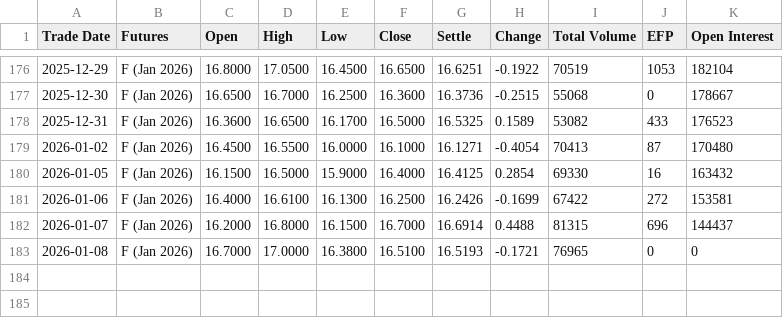
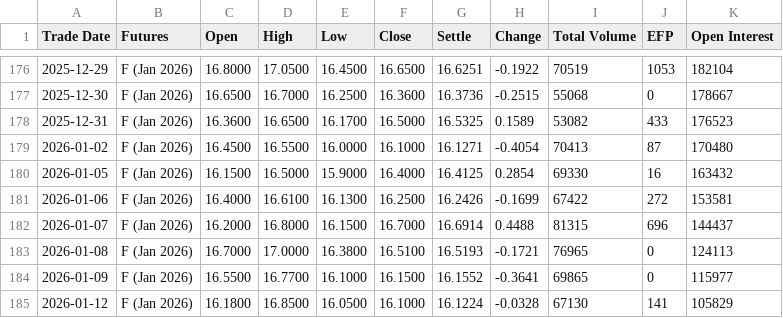
Before and after one commit to robinxueyufan0912/dcf_model, a CSV file: data/CFE_VX_F6_2026.csv, drawn as a sheet; only a part is shown, gaps mark what is left out.

```diff
--- a/data/CFE_VX_F6_2026.csv
+++ b/data/CFE_VX_F6_2026.csv
@@ -182,2 +182,4 @@ Trade Date,Futures,Open,High,Low,Close,Settle,Change,Total Volume,EFP,Open Inter
 2026-01-07,F (Jan 2026),16.2000,16.8000,16.1500,16.7000,16.6914,0.4488,81315,696,144437
-2026-01-08,F (Jan 2026),16.7000,17.0000,16.3800,16.5100,16.5193,-0.1721,76965,0,0
+2026-01-08,F (Jan 2026),16.7000,17.0000,16.3800,16.5100,16.5193,-0.1721,76965,0,124113
+2026-01-09,F (Jan 2026),16.5500,16.7700,16.1000,16.1500,16.1552,-0.3641,69865,0,115977
+2026-01-12,F (Jan 2026),16.1800,16.8500,16.0500,16.1000,16.1224,-0.0328,67130,141,105829
```
Also changed, not shown: data/CFE_VX_G6_2026.csv, data/CFE_VX_H6_2026.csv, 28 other files.
